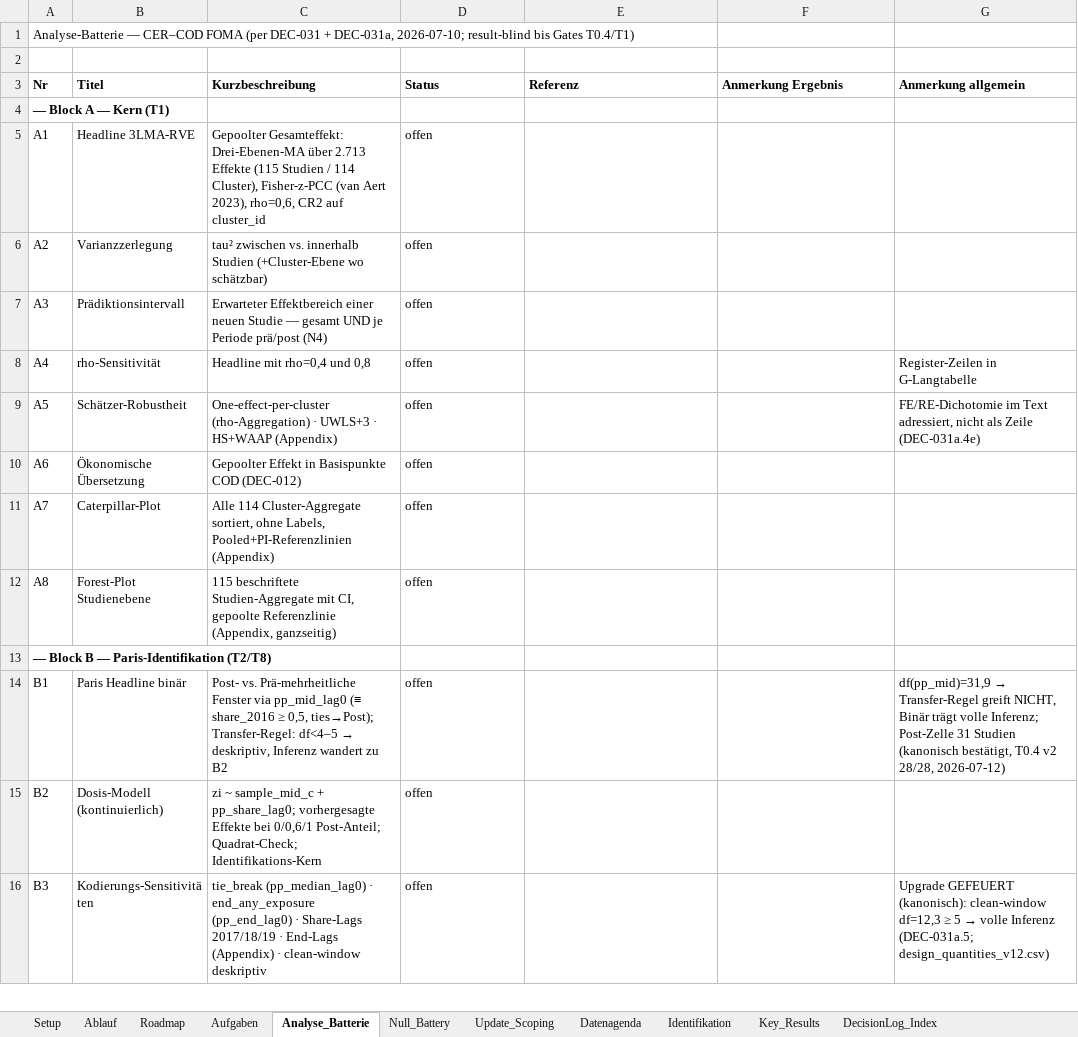
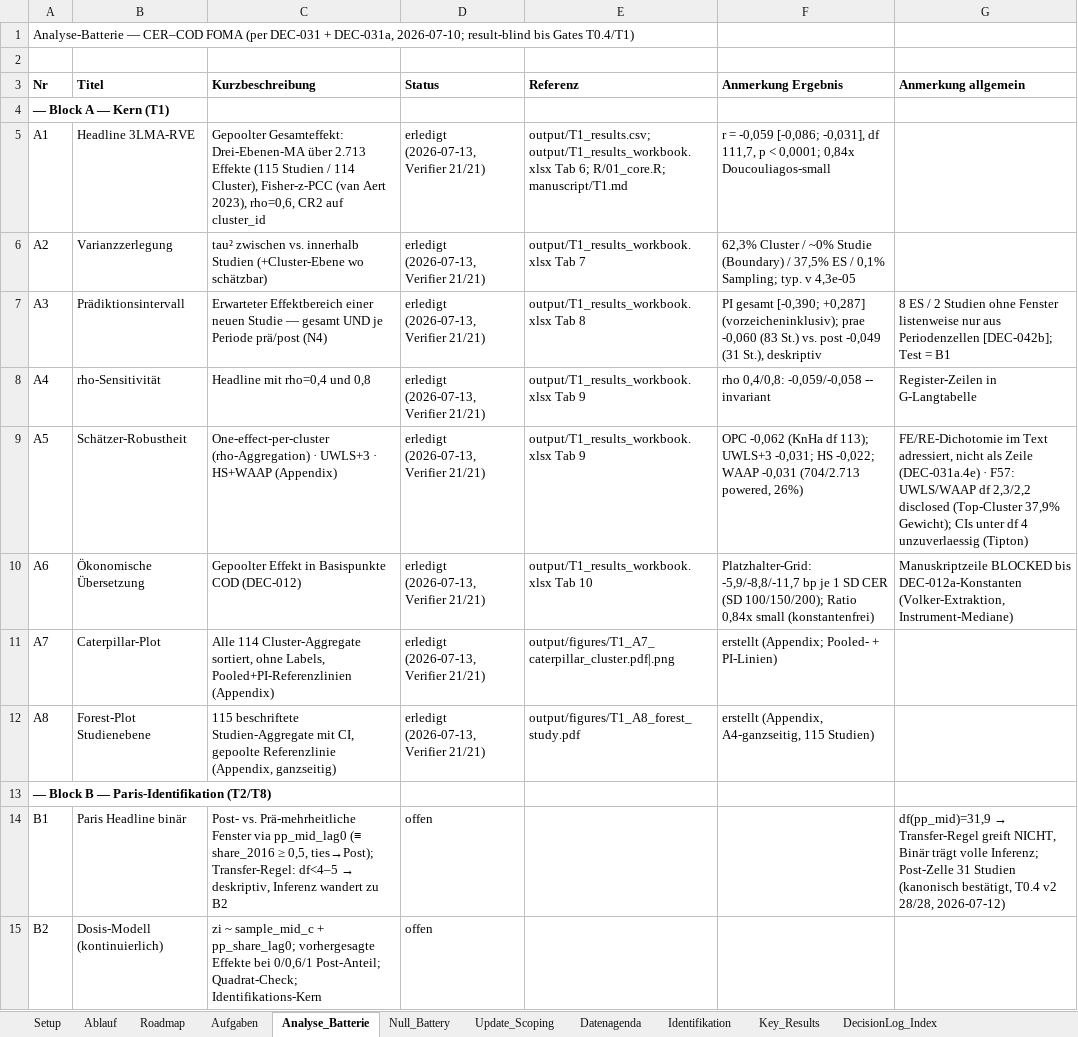
Before and after one commit to rwitte-wu-research/FOMA-CER-COD-Paris, an Excel workbook: docs/CER-COD_Status.xlsx, sheet Analyse_Batterie, drawn as a sheet; only a part is shown; the shorter side is filled out with more unchanged rows; values as stored, in another font and other column widths than the file's, no borders; the diff names each change by its address in the sheet, - before the commit and + after, or states it on an @@ line.

Commit message:
T1 complete: canonical run (verifier 21/21) + Block A results workbook (SOMA template, 13 tabs) + manuscript/T1.md + status tracker update

```diff
--- a/docs/CER-COD_Status.xlsx (sheet Analyse_Batterie)
+++ b/docs/CER-COD_Status.xlsx (sheet Analyse_Batterie)
-D5:D12 (Status): offen
+D5:D12 (Status): erledigt (2026-07-13, Verifier 21/21)
-E5 (Referenz): (empty)
+E5 (Referenz): output/T1_results.csv; output/T1_results_workbook.xlsx Tab 6; R/01_core.R; manuscript/T1.md
-F5 (Anmerkung Ergebnis): (empty)
+F5 (Anmerkung Ergebnis): r = -0,059 [-0,086; -0,031], df 111,7, p < 0,0001; 0,84x Doucouliagos-small
-E6 (Referenz): (empty)
+E6 (Referenz): output/T1_results_workbook.xlsx Tab 7
-F6 (Anmerkung Ergebnis): (empty)
+F6 (Anmerkung Ergebnis): 62,3% Cluster / ~0% Studie (Boundary) / 37,5% ES / 0,1% Sampling; typ. v 4,3e-05
-E7 (Referenz): (empty)
+E7 (Referenz): output/T1_results_workbook.xlsx Tab 8
-F7 (Anmerkung Ergebnis): (empty)
+F7 (Anmerkung Ergebnis): PI gesamt [-0,390; +0,287] (vorzeicheninklusiv); prae -0,060 (83 St.) vs. post -0,049 (31 St.), deskriptiv
-G7 (Anmerkung allgemein): (empty)
+G7 (Anmerkung allgemein): 8 ES / 2 Studien ohne Fenster listenweise nur aus Periodenzellen [DEC-042b]; Test = B1
-E8:E9 (Referenz): (empty)
+E8:E9 (Referenz): output/T1_results_workbook.xlsx Tab 9
-F8 (Anmerkung Ergebnis): (empty)
+F8 (Anmerkung Ergebnis): rho 0,4/0,8: -0,059/-0,058 -- invariant
-F9 (Anmerkung Ergebnis): (empty)
+F9 (Anmerkung Ergebnis): OPC -0,062 (KnHa df 113); UWLS+3 -0,031; HS -0,022; WAAP -0,031 (704/2.713 powered, 26%)
-G9 (Anmerkung allgemein): …Zeile (DEC-031a.4e)
+G9 (Anmerkung allgemein): …Zeile (DEC-031a.4e) · F57: UWLS/WAAP df 2,3/2,2 disclosed (Top-Cluster 37,9% Gewicht); CIs unter df 4 unzuverlaessig (Tipton)
-E10 (Referenz): (empty)
+E10 (Referenz): output/T1_results_workbook.xlsx Tab 10
-F10 (Anmerkung Ergebnis): (empty)
+F10 (Anmerkung Ergebnis): Platzhalter-Grid: -5,9/-8,8/-11,7 bp je 1 SD CER (SD 100/150/200); Ratio 0,84x small (konstantenfrei)
-G10 (Anmerkung allgemein): (empty)
+G10 (Anmerkung allgemein): Manuskriptzeile BLOCKED bis DEC-012a-Konstanten (Volker-Extraktion, Instrument-Mediane)
-E11 (Referenz): (empty)
+E11 (Referenz): output/figures/T1_A7_caterpillar_cluster.pdf|.png
-F11 (Anmerkung Ergebnis): (empty)
+F11 (Anmerkung Ergebnis): erstellt (Appendix; Pooled- + PI-Linien)
-E12 (Referenz): (empty)
+E12 (Referenz): output/figures/T1_A8_forest_study.pdf
-F12 (Anmerkung Ergebnis): (empty)
+F12 (Anmerkung Ergebnis): erstellt (Appendix, A4-ganzseitig, 115 Studien)
```
Also changed, not shown: sheet DecisionLog_Index, sheet Key_Results, sheet Datenagenda, sheet Ablauf, sheet Aufgaben, sheet Setup, 7 other files.
